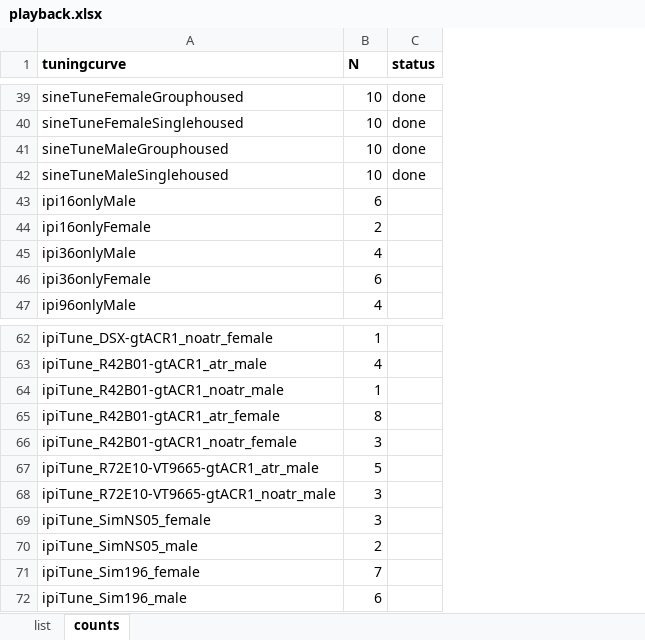
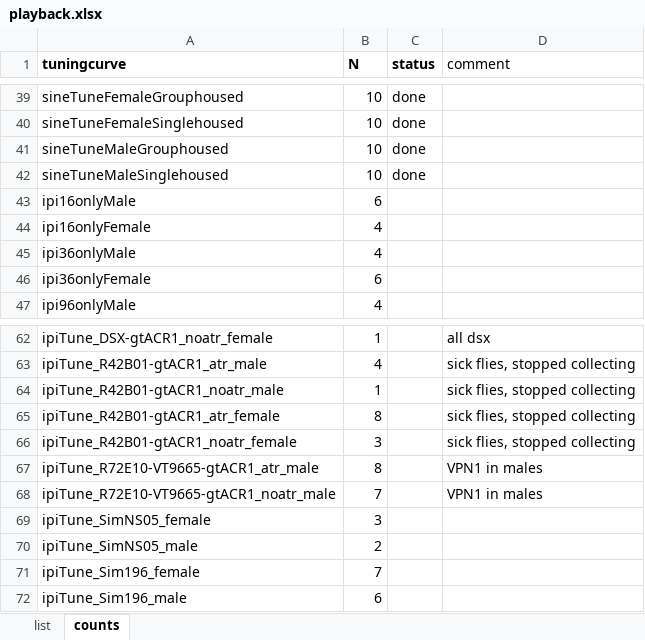
Before and after one commit to murthylab/FLyTRAP, an Excel workbook: playback.xlsx, sheet counts, drawn as a sheet; only a part is shown, gaps mark what is left out; values as stored, in another font and other column widths than the file's, no borders; charts and pictures and table styles not drawn; the diff covers the shown part only; the diff names each change by its address in the sheet, - before the commit and + after, or states it on an @@ line.

```diff
--- a/playback.xlsx (sheet counts)
+++ b/playback.xlsx (sheet counts)
+column D (comment), rows 62-68: all dsx | sick flies, stopped collecting | sick flies, stopped collecting | sick flies, stopped collecting | sick flies, stopped collecting | VPN1 in males | VPN1 in males
-B44 (N): 2
+B44 (N): 4
-B67 (N): 5
+B67 (N): 8
-B68 (N): 3
+B68 (N): 7
```
Also changed, not shown: 15 added rows and 26 edited cells elsewhere in this sheet, sheet list, playbackLists.xlsx.
